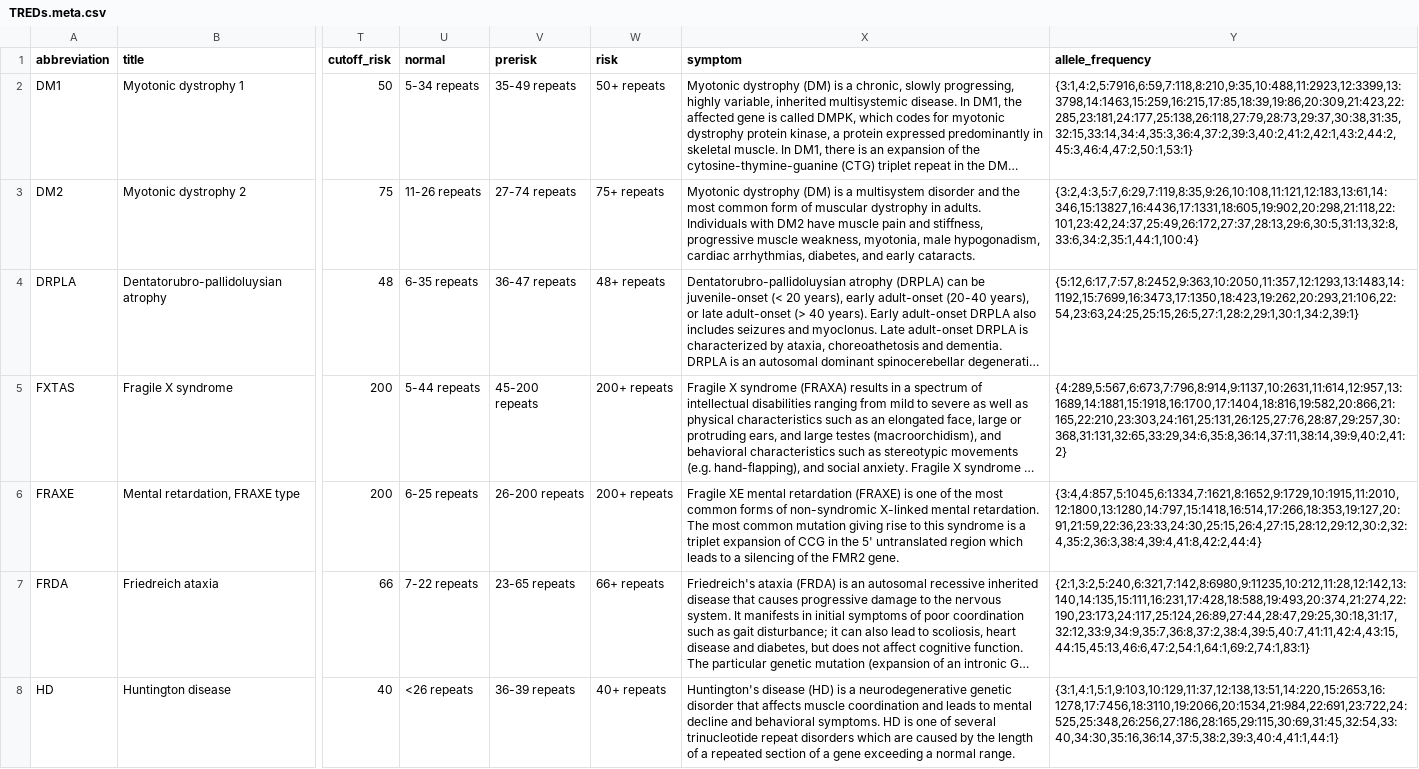
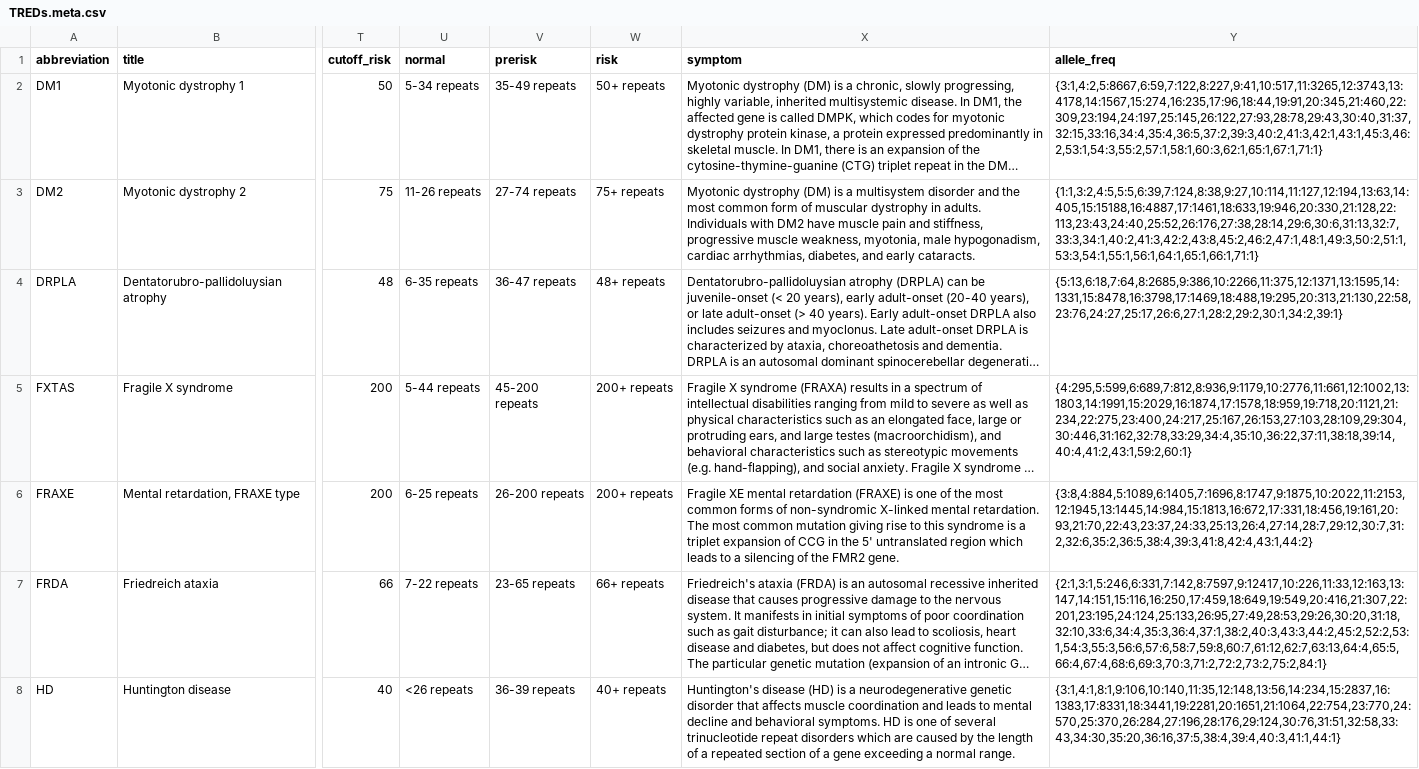
Before and after one commit to tanghaibao/jcvi, a CSV file: utils/data/TREDs.meta.csv, drawn as a sheet; only a part is shown, gaps mark what is left out; long unchanged cells end in …; the diff covers the shown part only; the diff names each change by its address in the sheet, - before the commit and + after, or states it on an @@ line.

Commit message:
[tredparse] Update allele_freq in meta

```diff
--- a/utils/data/TREDs.meta.csv
+++ b/utils/data/TREDs.meta.csv
-Y1: allele_frequency
+Y1: allele_freq
-Y2 (allele_freq): {3:1,4:2,5:7916,6:59,7:118,8:210,9:35,10:488,11:2923,12:3399,13:3798,14:1463,15:259,16:215,17:85,18:39,19:86,20:309,21:423,22:285,23:181,24:177,25:138,26:118,27:79,28:73,29:37,30:38,31:35,32:15,33:14,34:4,35:3,36:4,37:2,39:3,40:2,41:2,42:1,43:2,44:2,45:3,46:4,47:2,50:1,53:1}
+Y2 (allele_freq): {3:1,4:2,5:8667,6:59,7:122,8:227,9:41,10:517,11:3265,12:3743,13:4178,14:1567,15:274,16:235,17:96,18:44,19:91,20:345,21:460,22:309,23:194,24:197,25:145,26:122,27:93,28:78,29:43,30:40,31:37,32:15,33:16,34:4,35:4,36:5,37:2,39:3,40:2,41:3,42:1,43:1,45:3,46:2,53:1,54:3,55:2,57:1,58:1,60:3,62:1,65:1,67:1,71:1}
-Y3 (allele_freq): {3:2,4:3,5:7,6:29,7:119,8:35,9:26,10:108,11:121,12:183,13:61,14:346,15:13827,16:4436,17:1331,18:605,19:902,20:298,21:118,22:101,23:42,24:37,25:49,26:172,27:37,28:13,29:6,30:5,31:13,32:8,33:6,34:2,35:1,44:1,100:4}
+Y3 (allele_freq): {1:1,3:2,4:5,5:5,6:39,7:124,8:38,9:27,10:114,11:127,12:194,13:63,14:405,15:15188,16:4887,17:1461,18:633,19:946,20:330,21:128,22:113,23:43,24:40,25:52,26:176,27:38,28:14,29:6,30:6,31:13,32:7,33:3,34:1,40:2,41:3,42:2,43:8,45:2,46:2,47:1,48:1,49:3,50:2,51:1,53:3,54:1,55:1,56:1,64:1,65:1,66:1,71:1}
-Y4 (allele_freq): {5:12,6:17,7:57,8:2452,9:363,10:2050,11:357,12:1293,13:1483,14:1192,15:7699,16:3473,17:1350,18:423,19:262,20:293,21:106,22:54,23:63,24:25,25:15,26:5,27:1,28:2,29:1,30:1,34:2,39:1}
+Y4 (allele_freq): {5:13,6:18,7:64,8:2685,9:386,10:2266,11:375,12:1371,13:1595,14:1331,15:8478,16:3798,17:1469,18:488,19:295,20:313,21:130,22:58,23:76,24:27,25:17,26:6,27:1,28:2,29:2,30:1,34:2,39:1}
-Y5 (allele_freq): {4:289,5:567,6:673,7:796,8:914,9:1137,10:2631,11:614,12:957,13:1689,14:1881,15:1918,16:1700,17:1404,18:816,19:582,20:866,21:165,22:210,23:303,24:161,25:131,26:125,27:76,28:87,29:257,30:368,31:131,32:65,33:29,34:6,35:8,36:14,37:11,38:14,39:9,40:2,41:2}
+Y5 (allele_freq): {4:295,5:599,6:689,7:812,8:936,9:1179,10:2776,11:661,12:1002,13:1803,14:1991,15:2029,16:1874,17:1578,18:959,19:718,20:1121,21:234,22:275,23:400,24:217,25:167,26:153,27:103,28:109,29:304,30:446,31:162,32:78,33:29,34:4,35:10,36:22,37:11,38:18,39:14,40:4,41:2,43:1,59:2,60:1}
-Y6 (allele_freq): {3:4,4:857,5:1045,6:1334,7:1621,8:1652,9:1729,10:1915,11:2010,12:1800,13:1280,14:797,15:1418,16:514,17:266,18:353,19:127,20:91,21:59,22:36,23:33,24:30,25:15,26:4,27:15,28:12,29:12,30:2,32:4,35:2,36:3,38:4,39:4,41:8,42:2,44:4}
+Y6 (allele_freq): {3:8,4:884,5:1089,6:1405,7:1696,8:1747,9:1875,10:2022,11:2153,12:1945,13:1445,14:984,15:1813,16:672,17:331,18:456,19:161,20:93,21:70,22:43,23:37,24:33,25:13,26:4,27:14,28:7,29:12,30:7,31:2,32:6,35:2,36:5,38:4,39:3,41:8,42:4,43:1,44:2}
-Y7 (allele_freq): {2:1,3:2,5:240,6:321,7:142,8:6980,9:11235,10:212,11:28,12:142,13:140,14:135,15:111,16:231,17:428,18:588,19:493,20:374,21:274,22:190,23:173,24:117,25:124,26:89,27:44,28:47,29:25,30:18,31:17,32:12,33:9,34:9,35:7,36:8,37:2,38:4,39:5,40:7,41:11,42:4,43:15,44:15,45:13,46:6,47:2,54:1,64:1,69:2,74:1,83:1}
+Y7 (allele_freq): {2:1,3:1,5:246,6:331,7:142,8:7597,9:12417,10:226,11:33,12:163,13:147,14:151,15:116,16:250,17:459,18:649,19:549,20:416,21:307,22:201,23:195,24:124,25:133,26:95,27:49,28:53,29:26,30:20,31:18,32:10,33:6,34:4,35:3,36:4,37:1,38:2,40:3,43:3,44:2,45:2,52:2,53:1,54:3,55:3,56:6,57:6,58:7,59:8,60:7,61:12,62:7,63:13,64:4,65:5,66:4,67:4,68:6,69:3,70:3,71:2,72:2,73:2,75:2,84:1}
-Y8 (allele_freq): {3:1,4:1,5:1,9:103,10:129,11:37,12:138,13:51,14:220,15:2653,16:1278,17:7456,18:3110,19:2066,20:1534,21:984,22:691,23:722,24:525,25:348,26:256,27:186,28:165,29:115,30:69,31:45,32:54,33:40,34:30,35:16,36:14,37:5,38:2,39:3,40:4,41:1,44:1}
+Y8 (allele_freq): {3:1,4:1,8:1,9:106,10:140,11:35,12:148,13:56,14:234,15:2837,16:1383,17:8331,18:3441,19:2281,20:1651,21:1064,22:754,23:770,24:570,25:370,26:284,27:196,28:176,29:124,30:76,31:51,32:58,33:43,34:30,35:20,36:16,37:5,38:4,39:4,40:3,41:1,44:1}
```
Also changed, not shown: 25 edited cells elsewhere in this file, 1 other file.
